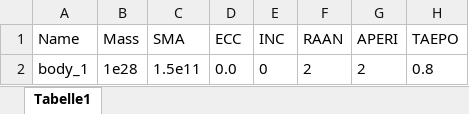
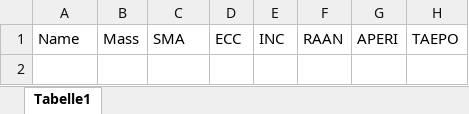
Before and after one commit to EK1234EK/SPS, an Excel workbook: data/empty_dataset.xlsx, sheet Tabelle1, drawn as a sheet; values as stored, in another font and other column widths than the file's, no borders; the diff names each change by its address in the sheet, - before the commit and + after, or states it on an @@ line.

```diff
--- a/data/empty_dataset.xlsx (sheet Tabelle1)
+++ b/data/empty_dataset.xlsx (sheet Tabelle1)
-row 2: body_1 | 1e28 | 1.5e11 | 0.0 | 0 | 2 | 2 | 0.8
```
Also changed, not shown: 3 other files.
